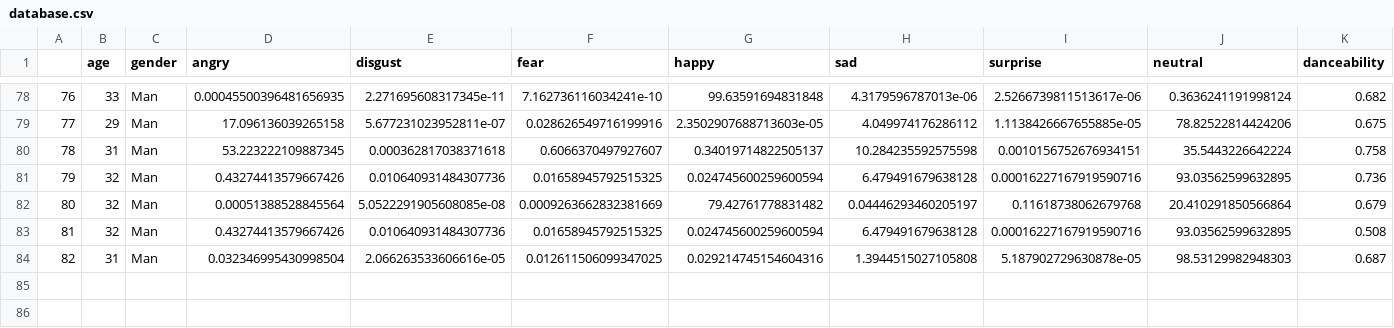
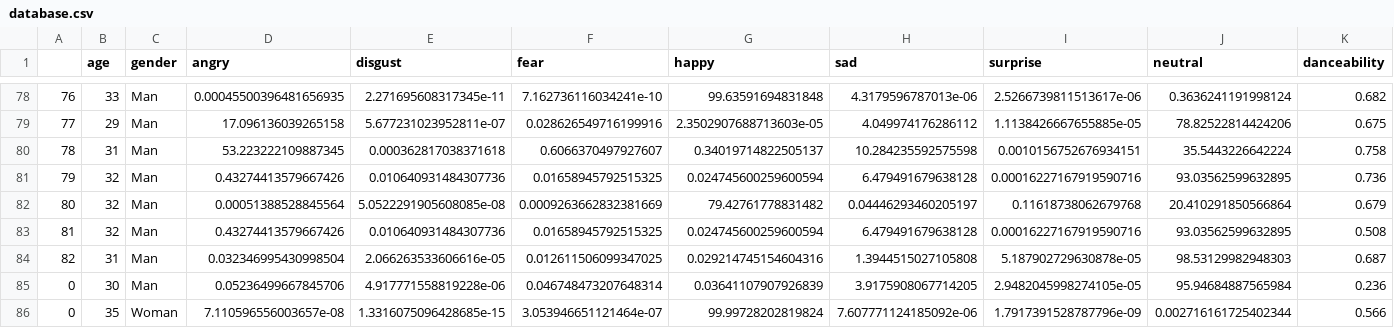
Before and after one commit to Gabriel-Paoliello/RecomendacaoMusical, a CSV file: database/database.csv, drawn as a sheet; only a part is shown, gaps mark what is left out; rows hold the shown columns only; the diff names each change by its address in the sheet, - before the commit and + after, or states it on an @@ line.

```diff
--- a/database/database.csv
+++ b/database/database.csv
+row 85: 0 | 30 | Man | 0.05236499667845706 | 4.917771558819228e-06 | 0.046748473207648314 | 0.03641107907926839 | 3.9175908067714205 | 2.9482045998274105e-05 | 95.94684887565984 | 0.236
+row 86: 0 | 35 | Woman | 7.110596556003657e-08 | 1.3316075096428685e-15 | 3.053946651121464e-07 | 99.99728202819824 | 7.607771124185092e-06 | 1.7917391528787796e-09 | 0.002716161725402344 | 0.566
```
Also changed, not shown: database/bad_recomendation.csv, 3 other files.
